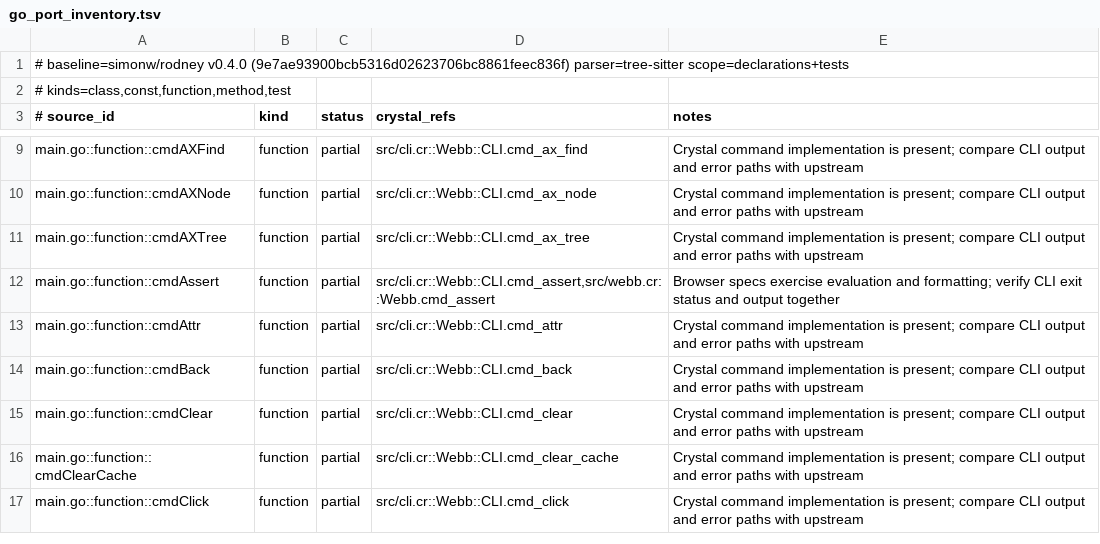
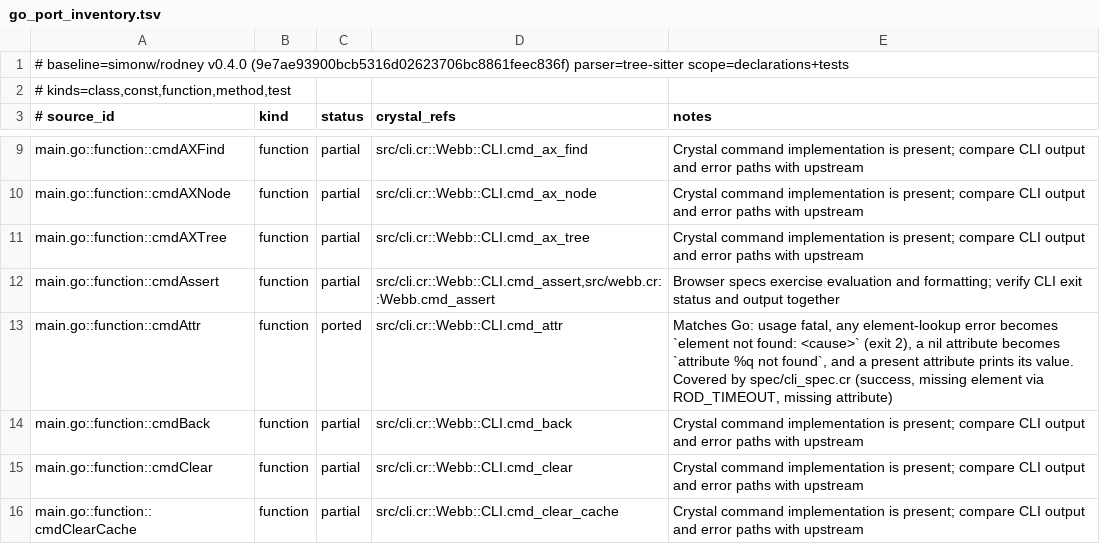
Before and after one commit to dsisnero/webb, a TSV file: plans/inventory/go_port_inventory.tsv, drawn as a sheet; only a part is shown, gaps mark what is left out; the shorter side is filled out with more unchanged rows.

Commit message:
port: give attr Go's element and attribute errors
`cmd_attr` called `page.element` unguarded, so a selector that matches nothing
escaped as an unhandled `Rod::ElementNotFoundError` (exit 1). Go wraps any
`Element()` error as `fatal("element not found: %v", err)` and exits 2
(main.go:712-717).

- src/cli.cr: the lookup is wrapped and fatals with Go's prefix. The wrapped
  cause is go-rod's page deadline (`context deadline exceeded`), not the
  not-found text: Go's retry loop returns the context error once
  `page.Timeout` expires, and the port now reports it through the same fatal.
- spec/cli_spec.cr: four examples - value output (`aria-label` -> `Topic`),
  missing element (with `ROD_TIMEOUT=0.5`, the variable rodney also reads, so
  the lookup stays fast), missing attribute (`attribute "data-nope" not found`),
  and the usage fatal.
- ledger: `cmdAttr` -> `ported` (32 ported / 44 partial / 2
  intentional_divergence over 78 function rows).
- plans/parity.md: Phase 2 entry and refreshed "Where we are" (next up: the
  selector query commands, then `cmdTitle` and the AX commands).

Files: src/cli.cr, spec/cli_spec.cr, plans/inventory/go_port_inventory.tsv,
plans/parity.md

Upstream: simonw/rodney v0.4.0 (9e7ae93); rod main 46e6c7f

Gates: make format, make lint (5 files), make test (114 examples), make build,
make inventory (82 curated / 83 source / 63 tests on chiasmus-tree-sitter
v0.3.4), make parity-verify.

```diff
--- a/plans/inventory/go_port_inventory.tsv
+++ b/plans/inventory/go_port_inventory.tsv
@@ -12,3 +12,3 @@ main.go::function::cmdAXTree	function	partial	src/cli.cr::Webb::CLI.cmd_ax_tree
 main.go::function::cmdAssert	function	partial	src/cli.cr::Webb::CLI.cmd_assert,src/webb.cr::Webb.cmd_assert	Browser specs exercise evaluation and formatting; verify CLI exit status and output together
-main.go::function::cmdAttr	function	partial	src/cli.cr::Webb::CLI.cmd_attr	Crystal command implementation is present; compare CLI output and error paths with upstream
+main.go::function::cmdAttr	function	ported	src/cli.cr::Webb::CLI.cmd_attr	Matches Go: usage fatal, any element-lookup error becomes `element not found: <cause>` (exit 2), a nil attribute becomes `attribute %q not found`, and a present attribute prints its value. Covered by spec/cli_spec.cr (success, missing element via ROD_TIMEOUT, missing attribute)
 main.go::function::cmdBack	function	partial	src/cli.cr::Webb::CLI.cmd_back	Crystal command implementation is present; compare CLI output and error paths with upstream
```
Also changed, not shown: 3 other files.
